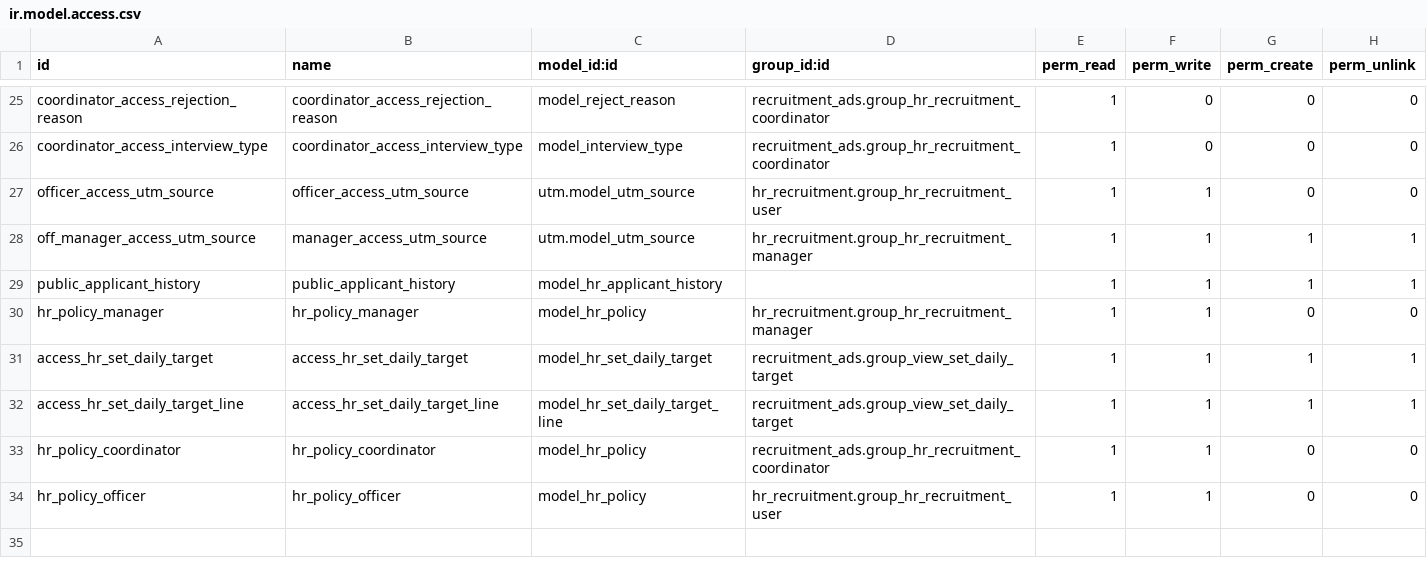
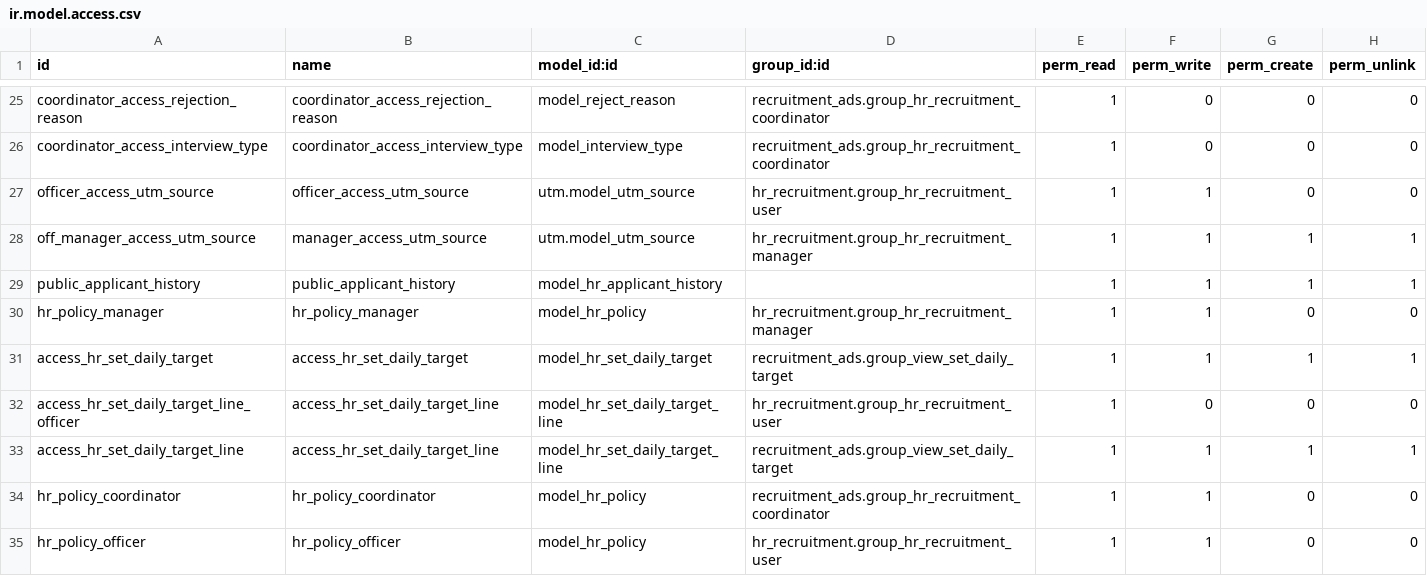
Before and after one commit to alyelnemr/odoo_recruitment, a CSV file: recruitment_ads/security/ir.model.access.csv, drawn as a sheet; only a part is shown, gaps mark what is left out.

Commit message:
[ADD] 331060:Generate Daily Target Report

```diff
--- a/recruitment_ads/security/ir.model.access.csv
+++ b/recruitment_ads/security/ir.model.access.csv
@@ -31,2 +31,3 @@ hr_policy_manager,hr_policy_manager,model_hr_policy,hr_recruitment.group_hr_recr
 access_hr_set_daily_target,access_hr_set_daily_target,model_hr_set_daily_target,recruitment_ads.group_view_set_daily_target,1,1,1,1
+access_hr_set_daily_target_line_officer,access_hr_set_daily_target_line,model_hr_set_daily_target_line,hr_recruitment.group_hr_recruitment_user,1,0,0,0
 access_hr_set_daily_target_line,access_hr_set_daily_target_line,model_hr_set_daily_target_line,recruitment_ads.group_view_set_daily_target,1,1,1,1
```
Also changed, not shown: 9 other files.
